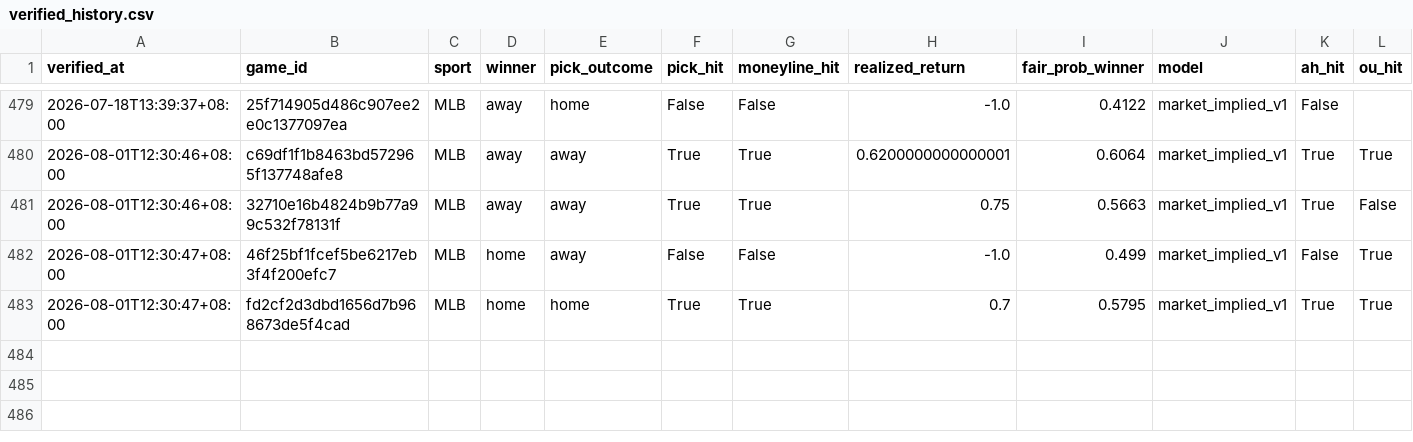
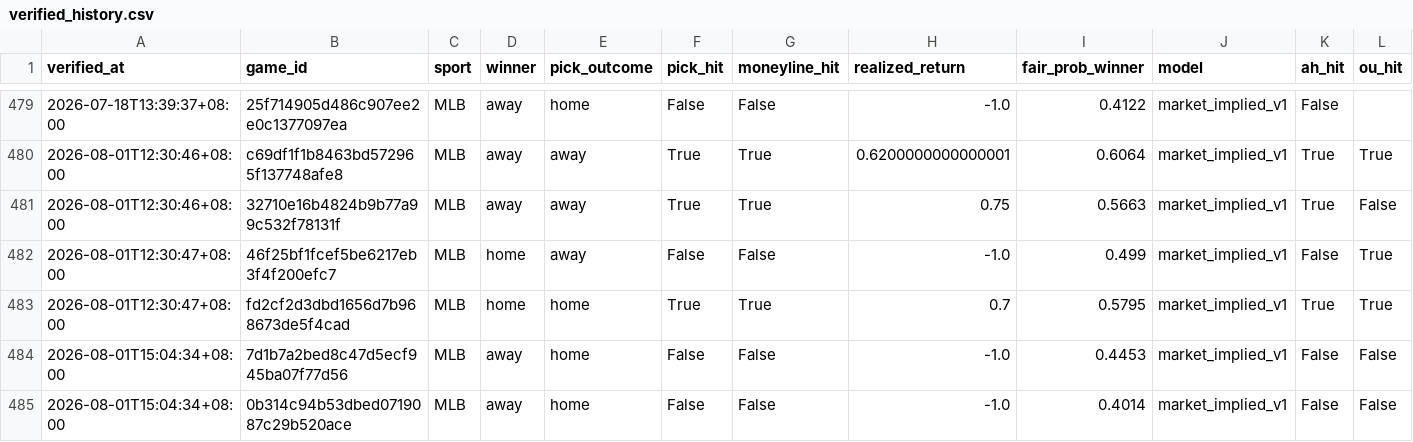
Before and after one commit to Chun427/sports-prediction-bot, a CSV file: verified_history.csv, drawn as a sheet; only a part is shown, gaps mark what is left out; rows hold the shown columns only; the diff names each change by its address in the sheet, - before the commit and + after, or states it on an @@ line.

```diff
--- a/verified_history.csv
+++ b/verified_history.csv
+row 484: 2026-08-01T15:04:34+08:00 | 7d1b7a2bed8c47d5ecf945ba07f77d56 | MLB | away | home | False | False | -1.0 | 0.4453 | market_implied_v1 | False | False
+row 485: 2026-08-01T15:04:34+08:00 | 0b314c94b53dbed0719087c29b520ace | MLB | away | home | False | False | -1.0 | 0.4014 | market_implied_v1 | False | False
```
Also changed, not shown: 2 other files.
